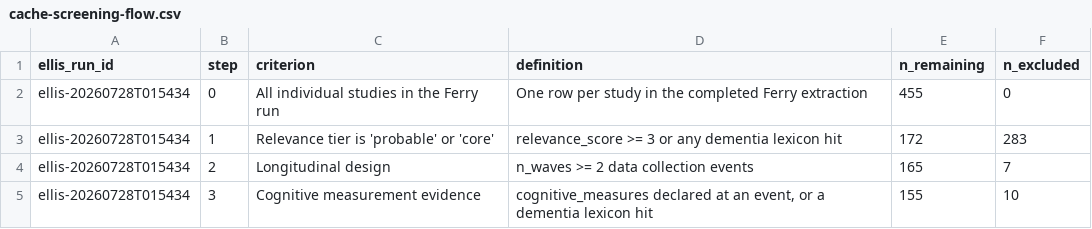
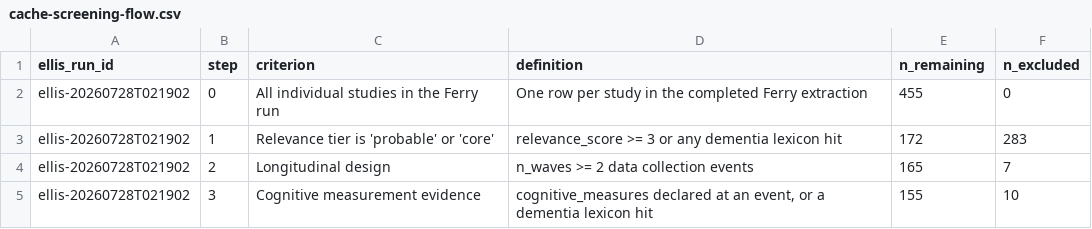
Before and after one commit to RG-FIDES/maelstrom, a CSV file: data-public/metadata/ellis-ontology/cache-screening-flow.csv, drawn as a sheet.

```diff
--- a/data-public/metadata/ellis-ontology/cache-screening-flow.csv
+++ b/data-public/metadata/ellis-ontology/cache-screening-flow.csv
@@ -1,5 +1,5 @@
 "ellis_run_id","step","criterion","definition","n_remaining","n_excluded"
-"ellis-20260728T015434",0,"All individual studies in the Ferry run","One row per study in the completed Ferry extraction",455,0
-"ellis-20260728T015434",1,"Relevance tier is 'probable' or 'core'","relevance_score >= 3 or any dementia lexicon hit",172,283
-"ellis-20260728T015434",2,"Longitudinal design","n_waves >= 2 data collection events",165,7
-"ellis-20260728T015434",3,"Cognitive measurement evidence","cognitive_measures declared at an event, or a dementia lexicon hit",155,10
+"ellis-20260728T021902",0,"All individual studies in the Ferry run","One row per study in the completed Ferry extraction",455,0
+"ellis-20260728T021902",1,"Relevance tier is 'probable' or 'core'","relevance_score >= 3 or any dementia lexicon hit",172,283
+"ellis-20260728T021902",2,"Longitudinal design","n_waves >= 2 data collection events",165,7
+"ellis-20260728T021902",3,"Cognitive measurement evidence","cognitive_measures declared at an event, or a dementia lexicon hit",155,10
```
Also changed, not shown: data-public/metadata/ellis-ontology/cache-columns.csv, data-public/metadata/ellis-ontology/cache-provenance.csv, 12 other files.
